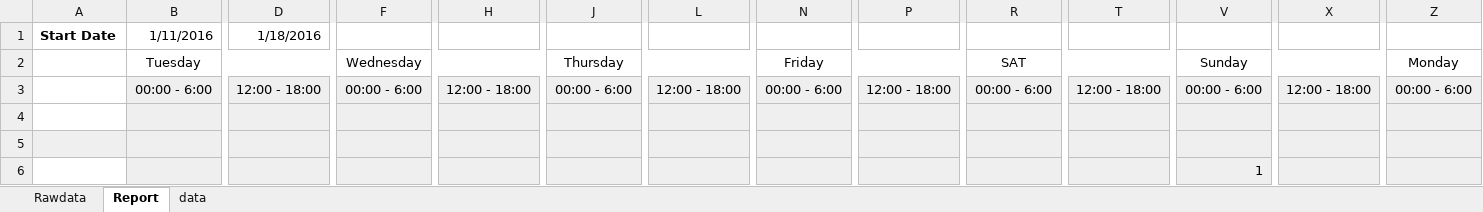
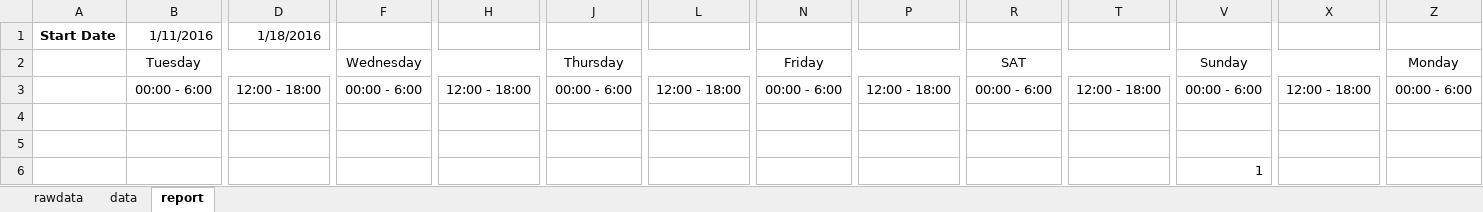
Before and after one commit to majkow/TimeAvailability, an Excel workbook: Time Availability.xlsx, sheet report, drawn as a sheet; only a part is shown, gaps mark what is left out; values as stored, in another font and other column widths than the file's, no borders; the diff covers the shown part only; the diff names each change by its address in the sheet, - before the commit and + after, or states it on an @@ line.

```diff
--- a/Time Availability.xlsx (sheet report)
+++ b/Time Availability.xlsx (sheet report)
-sheet tab: Rawdata
+sheet tab: rawdata
-sheet tab: Report
+sheet tab: report
@@ sheet tab order changed: rawdata | data | report @@
-B3:B4 fill: #EFEFEF
+B3:B4 fill: none
-D3:D4 fill: #EFEFEF
+D3:D4 fill: none
-F3:F4 fill: #EFEFEF
+F3:F4 fill: none
-H3:H4 fill: #EFEFEF
+H3:H4 fill: none
-J3:J4 fill: #EFEFEF
+J3:J4 fill: none
-L3:L4 fill: #EFEFEF
+L3:L4 fill: none
-N3:N4 fill: #EFEFEF
+N3:N4 fill: none
-P3:P4 fill: #EFEFEF
+P3:P4 fill: none
-R3:R4 fill: #EFEFEF
+R3:R4 fill: none
-T3:T4 fill: #EFEFEF
+T3:T4 fill: none
-V3:V4 fill: #EFEFEF
+V3:V4 fill: none
-X3:X4 fill: #EFEFEF
+X3:X4 fill: none
-Z3:Z4 fill: #EFEFEF
+Z3:Z4 fill: none
-A5:Z5 fill: #EFEFEF
+A5:Z5 fill: none
-B6 fill: #EFEFEF
+B6 fill: none
-D6 fill: #EFEFEF
+D6 fill: none
-F6 fill: #EFEFEF
+F6 fill: none
-H6 fill: #EFEFEF
+H6 fill: none
-J6 fill: #EFEFEF
+J6 fill: none
-L6 fill: #EFEFEF
+L6 fill: none
-N6 fill: #EFEFEF
+N6 fill: none
-P6 fill: #EFEFEF
+P6 fill: none
-R6 fill: #EFEFEF
+R6 fill: none
-T6 fill: #EFEFEF
+T6 fill: none
-V6 fill: #EFEFEF
+V6 fill: none
-X6 fill: #EFEFEF
+X6 fill: none
-Z6 fill: #EFEFEF
+Z6 fill: none
```
Also changed, not shown: cell formats elsewhere in this sheet, sheet data, 1 other file.
